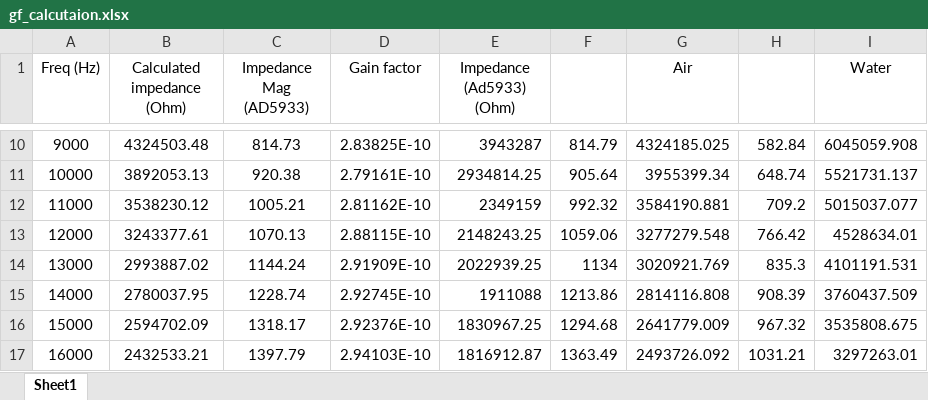
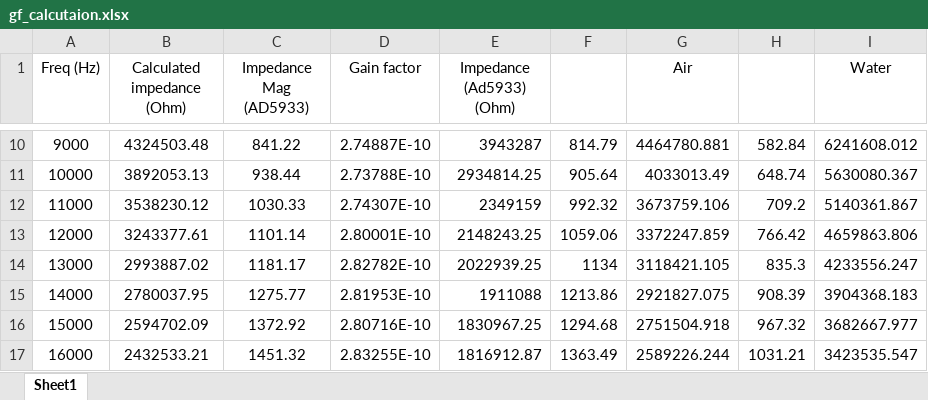
Before and after one commit to debjyotiC/Bioimpedance-classifier, an Excel workbook: data-sets/gf_calcutaion.xlsx, sheet Sheet1, drawn as a sheet; only a part is shown, gaps mark what is left out; values as stored, in another font and other column widths than the file's, no borders; the diff covers the shown part only; the diff names each change by its address in the sheet, - before the commit and + after, or states it on an @@ line.

```diff
--- a/data-sets/gf_calcutaion.xlsx (sheet Sheet1)
+++ b/data-sets/gf_calcutaion.xlsx (sheet Sheet1)
-C10 (Impedance Mag (AD5933)): 814.73
+C10 (Impedance Mag (AD5933)): 841.22
-D10 (Gain factor): 2.83825E-10
+D10 (Gain factor): 2.74887E-10
-G10 (Air): 4324185.025
+G10 (Air): 4464780.881
-I10 (Water): 6045059.908
+I10 (Water): 6241608.012
-C11 (Impedance Mag (AD5933)): 920.38
+C11 (Impedance Mag (AD5933)): 938.44
-D11 (Gain factor): 2.79161E-10
+D11 (Gain factor): 2.73788E-10
-G11 (Air): 3955399.34
+G11 (Air): 4033013.49
-I11 (Water): 5521731.137
+I11 (Water): 5630080.367
-C12 (Impedance Mag (AD5933)): 1005.21
+C12 (Impedance Mag (AD5933)): 1030.33
-D12 (Gain factor): 2.81162E-10
+D12 (Gain factor): 2.74307E-10
-G12 (Air): 3584190.881
+G12 (Air): 3673759.106
-I12 (Water): 5015037.077
+I12 (Water): 5140361.867
-C13 (Impedance Mag (AD5933)): 1070.13
+C13 (Impedance Mag (AD5933)): 1101.14
-D13 (Gain factor): 2.88115E-10
+D13 (Gain factor): 2.80001E-10
-G13 (Air): 3277279.548
+G13 (Air): 3372247.859
-I13 (Water): 4528634.01
+I13 (Water): 4659863.806
-C14 (Impedance Mag (AD5933)): 1144.24
+C14 (Impedance Mag (AD5933)): 1181.17
-D14 (Gain factor): 2.91909E-10
+D14 (Gain factor): 2.82782E-10
-G14 (Air): 3020921.769
+G14 (Air): 3118421.105
-I14 (Water): 4101191.531
+I14 (Water): 4233556.247
-C15 (Impedance Mag (AD5933)): 1228.74
+C15 (Impedance Mag (AD5933)): 1275.77
-D15 (Gain factor): 2.92745E-10
+D15 (Gain factor): 2.81953E-10
-G15 (Air): 2814116.808
+G15 (Air): 2921827.075
-I15 (Water): 3760437.509
+I15 (Water): 3904368.183
-C16 (Impedance Mag (AD5933)): 1318.17
+C16 (Impedance Mag (AD5933)): 1372.92
-D16 (Gain factor): 2.92376E-10
+D16 (Gain factor): 2.80716E-10
-G16 (Air): 2641779.009
+G16 (Air): 2751504.918
-I16 (Water): 3535808.675
+I16 (Water): 3682667.977
-C17 (Impedance Mag (AD5933)): 1397.79
+C17 (Impedance Mag (AD5933)): 1451.32
-D17 (Gain factor): 2.94103E-10
+D17 (Gain factor): 2.83255E-10
-G17 (Air): 2493726.092
+G17 (Air): 2589226.244
-I17 (Water): 3297263.01
+I17 (Water): 3423535.547
```
Also changed, not shown: 369 edited cells elsewhere in this sheet, 4 other files.
